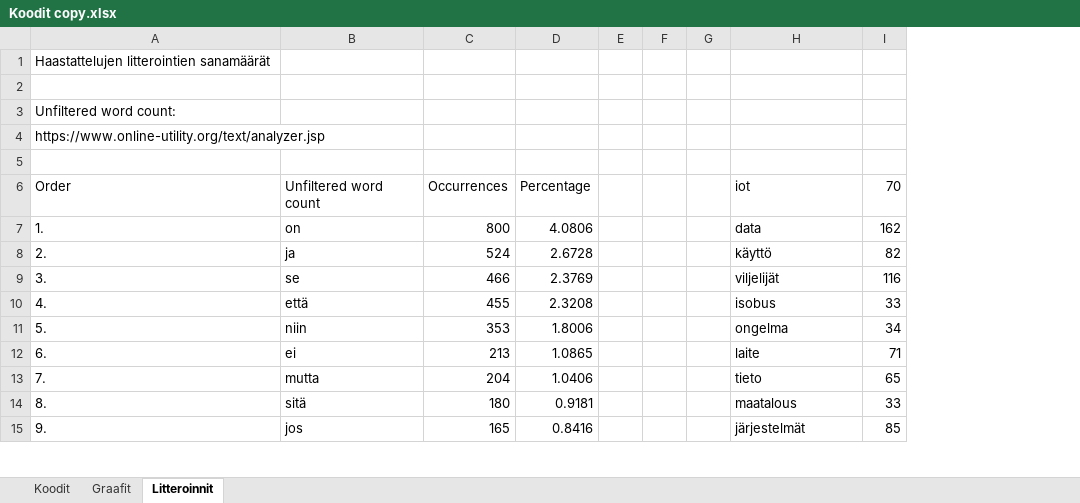
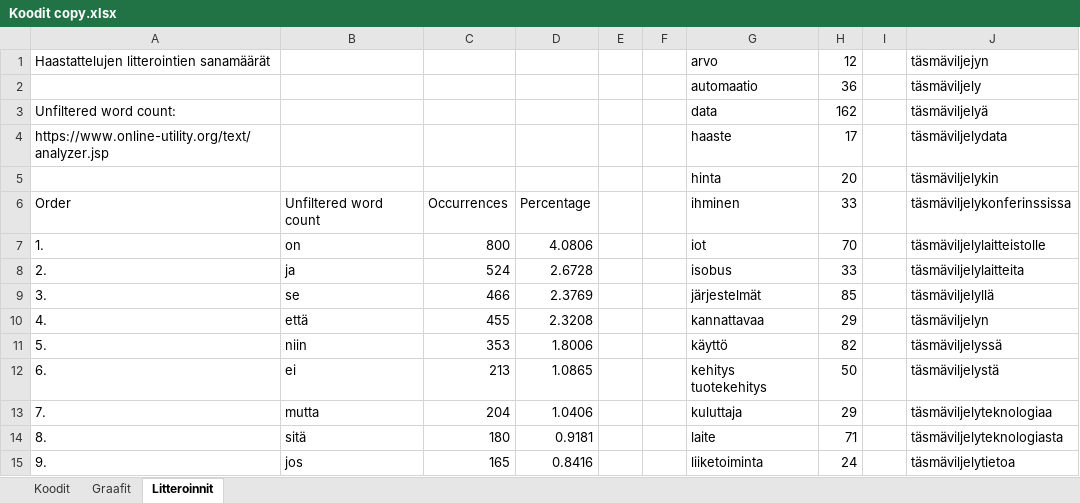
Before and after one commit to tpolvinen/Agri, an Excel workbook: Other_Notes/Koodit copy.xlsx, sheet Litteroinnit, drawn as a sheet; only a part is shown; values as stored, in another font and other column widths than the file's, no cell formats; removed rows and columns are numbered as before the commit, all else as after; the diff covers the shown part only; the diff names each change by its address in the sheet, - before the commit and + after, or states it on an @@ line.

Commit message:
Statistics drafting in Koodit copy.xlsx

```diff
--- a/Other_Notes/Koodit copy.xlsx (sheet Litteroinnit)
+++ b/Other_Notes/Koodit copy.xlsx (sheet Litteroinnit)
-column G, empty
+column I, empty
+column J, rows 1-15: täsmäviljejyn | täsmäviljely | täsmäviljelyä | täsmäviljelydata | täsmäviljelykin | täsmäviljelykonferinssissa | täsmäviljelylaitteistolle | täsmäviljelylaitteita | täsmäviljelyllä | täsmäviljelyn | täsmäviljelyssä | täsmäviljelystä | täsmäviljelyteknologiaa | täsmäviljelyteknologiasta | täsmäviljelytietoa
-G1: (empty)
+G1: arvo
-H1: (empty)
+H1: 12
-row 2: (empty)
+row 2:  |  |  |  |  |  | automaatio | 36 |  | täsmäviljely
-G3: (empty)
+G3: data
-H3: (empty)
+H3: 162
-G4: (empty)
+G4: haaste
-H4: (empty)
+H4: 17
-row 5: (empty)
+row 5:  |  |  |  |  |  | hinta | 20 |  | täsmäviljelykin
-G6: iot
+G6: ihminen
-H6: 70
+H6: 33
-G7: data
+G7: iot
-H7: 162
+H7: 70
-G8: käyttö
+G8: isobus
-H8: 82
+H8: 33
-G9: viljelijät
+G9: järjestelmät
-H9: 116
+H9: 85
-G10: isobus
+G10: kannattavaa
-H10: 33
+H10: 29
-G11: ongelma
+G11: käyttö
-H11: 34
+H11: 82
-G12: laite
+G12: kehitys tuotekehitys
-H12: 71
+H12: 50
-G13: tieto
+G13: kuluttaja
-H13: 65
+H13: 29
-G14: maatalous
+G14: laite
-H14: 33
+H14: 71
-G15: järjestelmät
+G15: liiketoiminta
-H15: 85
+H15: 24
```
Also changed, not shown: 71 edited cells elsewhere in this sheet, cell formats.
